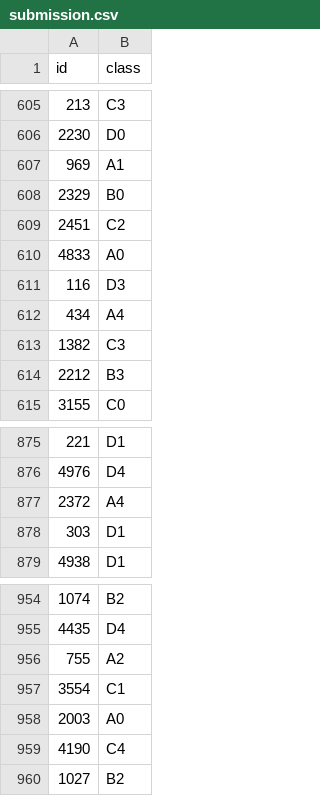
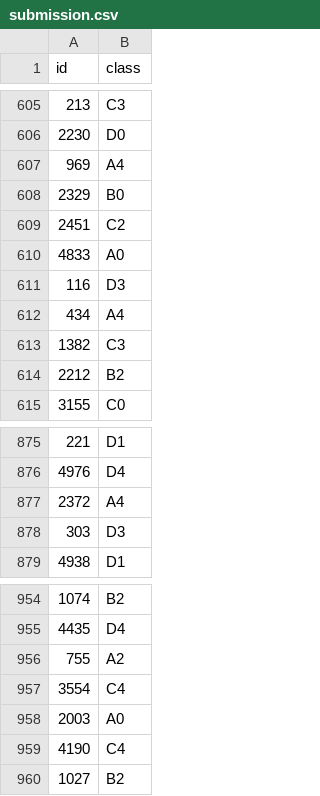
Before and after one commit to michaelcordero/cap-5610-machine-learning, a CSV file: Final/working/submission.csv, drawn as a sheet; only a part is shown, gaps mark what is left out; the diff covers the shown part only.

```diff
--- a/Final/working/submission.csv
+++ b/Final/working/submission.csv
@@ -606,3 +606,3 @@ id,class
 2230,D0
-969,A1
+969,A4
 2329,B0
@@ -613,3 +613,3 @@ id,class
 1382,C3
-2212,B3
+2212,B2
 3155,C0
@@ -877,3 +877,3 @@ id,class
 2372,A4
-303,D1
+303,D3
 4938,D1
@@ -956,3 +956,3 @@ id,class
 755,A2
-3554,C1
+3554,C4
 2003,A0
```
Also changed, not shown: 5 edited cells elsewhere in this file, 2 other files.
